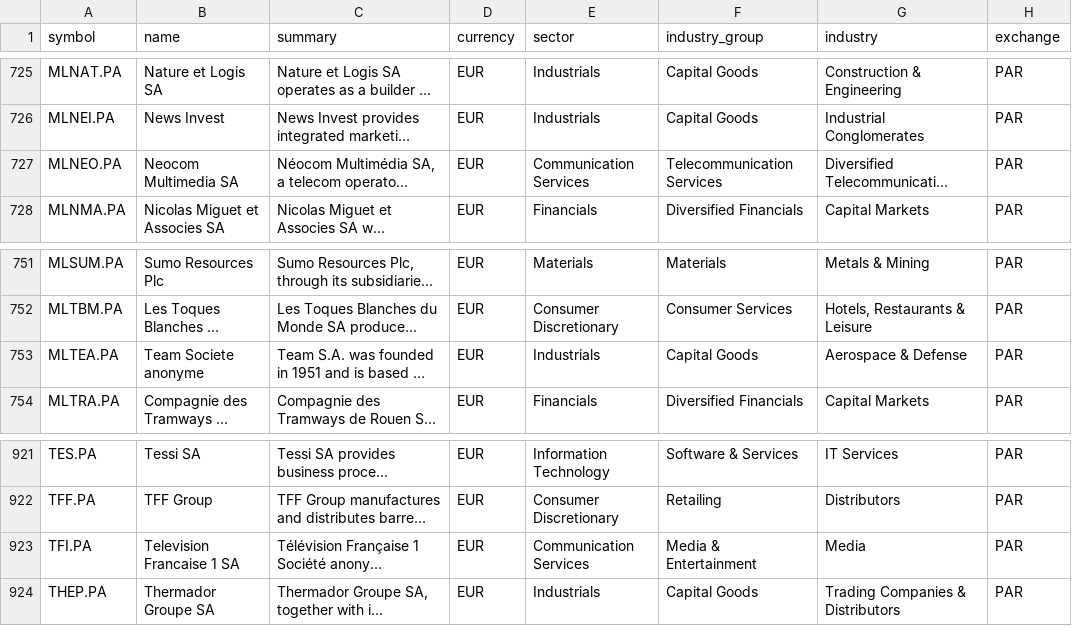
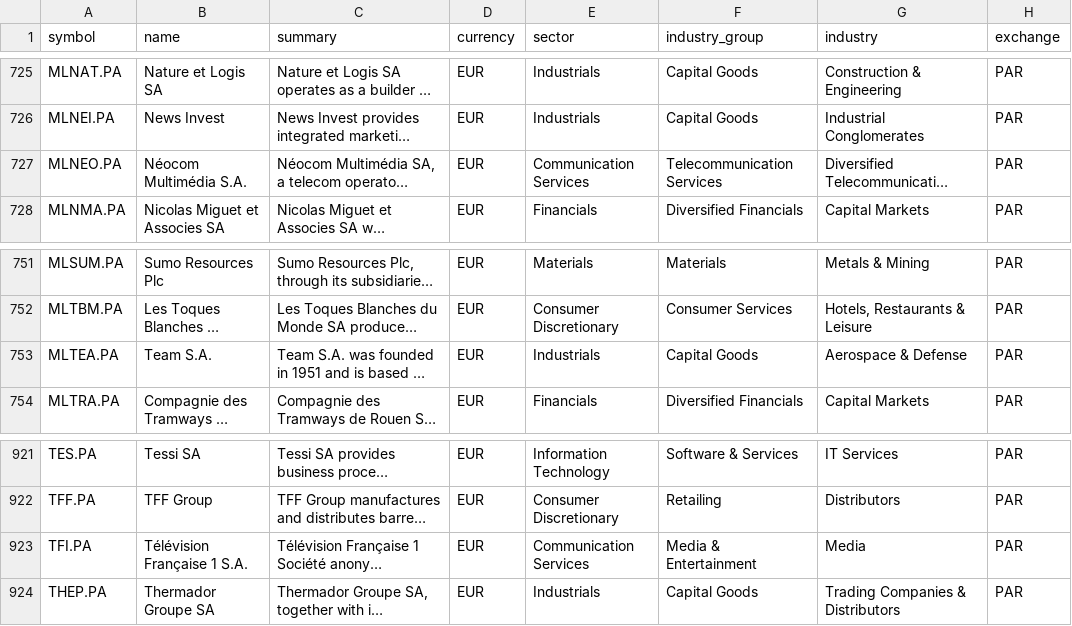
Before and after one commit to JerBouma/FinanceDatabase, a CSV file: database/equities/PAR.csv, drawn as a sheet; only a part is shown, gaps mark what is left out; long unchanged cells end in …; the diff covers the shown part only; the diff names each change by its address in the sheet, - before the commit and + after, or states it on an @@ line.

```diff
--- a/database/equities/PAR.csv
+++ b/database/equities/PAR.csv
-B727 (name): Neocom Multimedia SA
+B727 (name): Néocom Multimédia S.A.
-B753 (name): Team Societe anonyme
+B753 (name): Team S.A.
-B923 (name): Television Francaise 1 SA
+B923 (name): Télévision Française 1 S.A.
```
Also changed, not shown: 16 edited cells elsewhere in this file, database/equities/EBS.csv, database/equities/MCX.csv, 31 other files.
